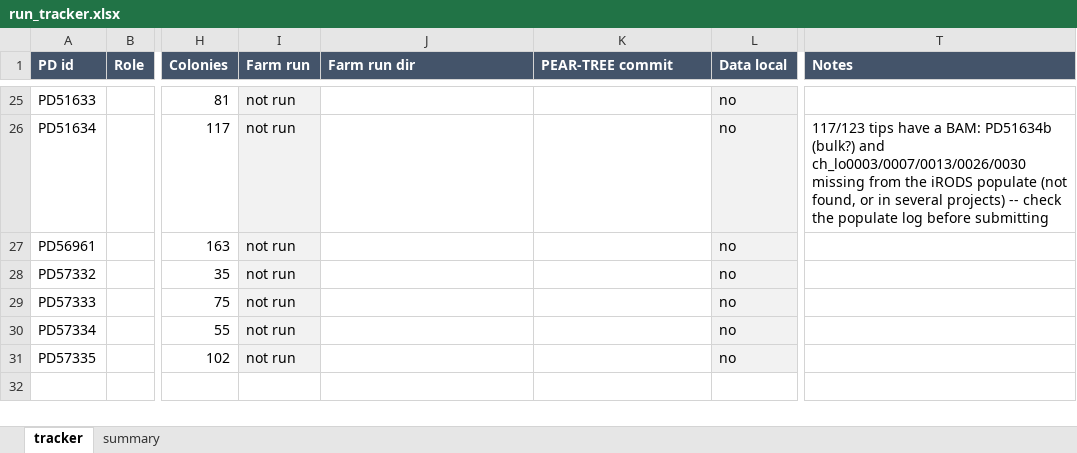
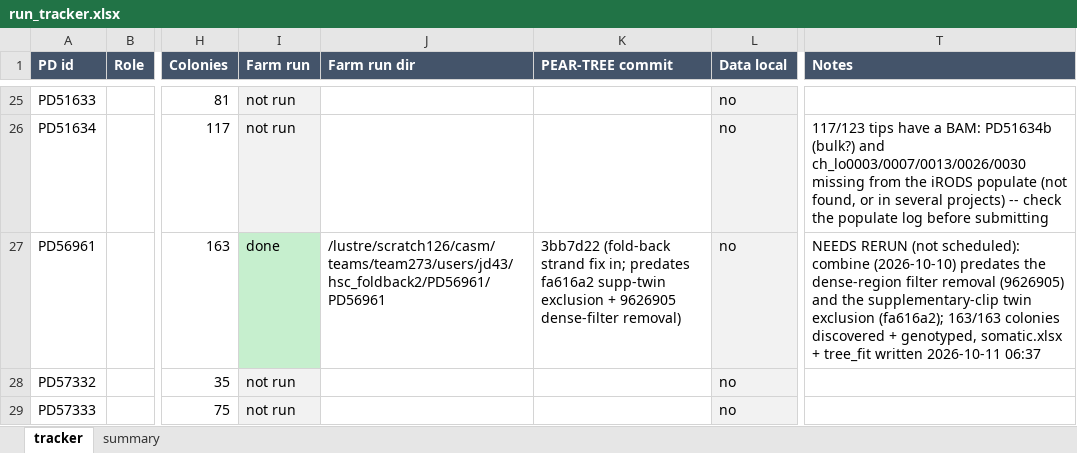
Before and after one commit to jeremydeuel/PEAR-TREE, an Excel workbook: patients/run_tracker.xlsx, sheet tracker, drawn as a sheet; only a part is shown, gaps mark what is left out; the shorter side is filled out with more unchanged rows; values as stored, in another font and other column widths than the file's, no borders; the diff names each change by its address in the sheet, - before the commit and + after, or states it on an @@ line.

```diff
--- a/patients/run_tracker.xlsx (sheet tracker)
+++ b/patients/run_tracker.xlsx (sheet tracker)
-I27 (Farm run): not run
+I27 (Farm run): done
-I27 fill: #F2F2F2
+I27 fill: #C6EFCE
-J27 (Farm run dir): (empty)
+J27 (Farm run dir): /lustre/scratch126/casm/teams/team273/users/jd43/hsc_foldback2/PD56961/PD56961
-K27 (PEAR-TREE commit): (empty)
+K27 (PEAR-TREE commit): 3bb7d22 (fold-back strand fix in; predates fa616a2 supp-twin exclusion + 9626905 dense-filter removal)
-T27 (Notes): (empty)
+T27 (Notes): NEEDS RERUN (not scheduled): combine (2026-10-10) predates the dense-region filter removal (9626905) and the supplementary-clip twin exclusion (fa616a2); 163/163 colonies discovered + genotyped, somatic.xlsx + tree_fit written 2026-10-11 06:37
```
Also changed, not shown: sheet summary, 1 other file.
